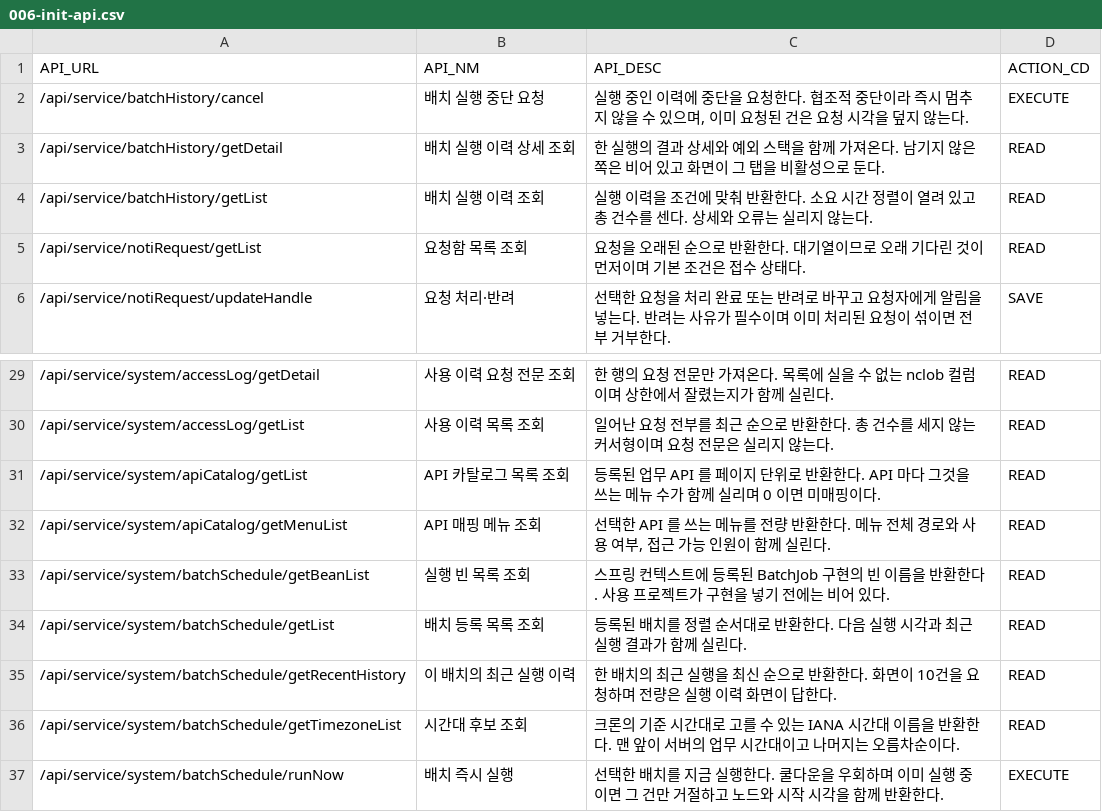
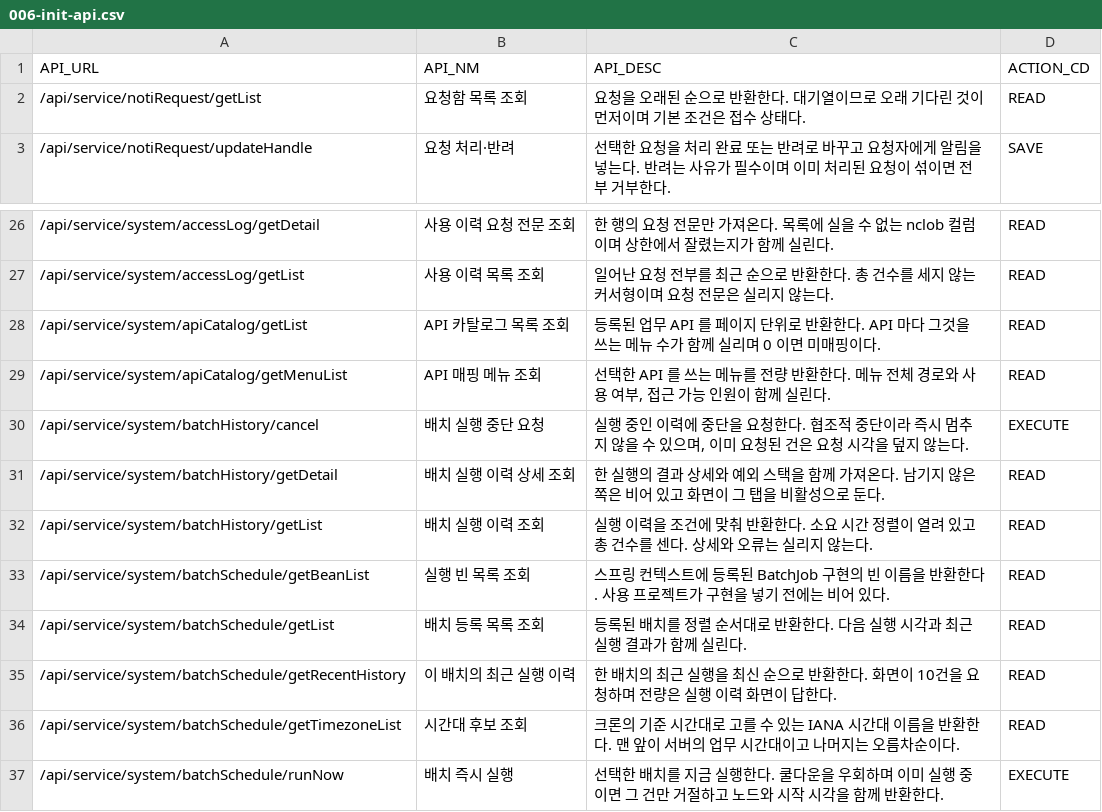
Before and after one commit to choijoobok/ai-agent, a CSV file: sources/backend/bootstrap/src/main/resources/db/changelog/data/006-init-api.csv, drawn as a sheet; only a part is shown, gaps mark what is left out.

Commit message:
feat: 배치 실행 이력 system 모듈 이행 — 구 경로 제거
왜: 배치 실행 이력·협조적 중단·유실 판정의 system 소유권을 확정하고, 승인된 무별칭 전환에 맞춰 구 API와 화면 경로를 제거한다.

Agent: Codex

```diff
--- a/sources/backend/bootstrap/src/main/resources/db/changelog/data/006-init-api.csv
+++ b/sources/backend/bootstrap/src/main/resources/db/changelog/data/006-init-api.csv
@@ -1,5 +1,2 @@
 API_URL,API_NM,API_DESC,ACTION_CD
-/api/service/batchHistory/cancel,배치 실행 중단 요청,"실행 중인 이력에 중단을 요청한다. 협조적 중단이라 즉시 멈추지 않을 수 있으며, 이미 요청된 건은 요청 시각을 덮지 않는다.",EXECUTE
-/api/service/batchHistory/getDetail,배치 실행 이력 상세 조회,한 실행의 결과 상세와 예외 스택을 함께 가져온다. 남기지 않은 쪽은 비어 있고 화면이 그 탭을 비활성으로 둔다.,READ
-/api/service/batchHistory/getList,배치 실행 이력 조회,실행 이력을 조건에 맞춰 반환한다. 소요 시간 정렬이 열려 있고 총 건수를 센다. 상세와 오류는 실리지 않는다.,READ
 /api/service/notiRequest/getList,요청함 목록 조회,요청을 오래된 순으로 반환한다. 대기열이므로 오래 기다린 것이 먼저이며 기본 조건은 접수 상태다.,READ
@@ -32,2 +29,5 @@ API_URL,API_NM,API_DESC,ACTION_CD
 /api/service/system/apiCatalog/getMenuList,API 매핑 메뉴 조회,"선택한 API 를 쓰는 메뉴를 전량 반환한다. 메뉴 전체 경로와 사용 여부, 접근 가능 인원이 함께 실린다.",READ
+/api/service/system/batchHistory/cancel,배치 실행 중단 요청,"실행 중인 이력에 중단을 요청한다. 협조적 중단이라 즉시 멈추지 않을 수 있으며, 이미 요청된 건은 요청 시각을 덮지 않는다.",EXECUTE
+/api/service/system/batchHistory/getDetail,배치 실행 이력 상세 조회,한 실행의 결과 상세와 예외 스택을 함께 가져온다. 남기지 않은 쪽은 비어 있고 화면이 그 탭을 비활성으로 둔다.,READ
+/api/service/system/batchHistory/getList,배치 실행 이력 조회,실행 이력을 조건에 맞춰 반환한다. 소요 시간 정렬이 열려 있고 총 건수를 센다. 상세와 오류는 실리지 않는다.,READ
 /api/service/system/batchSchedule/getBeanList,실행 빈 목록 조회,스프링 컨텍스트에 등록된 BatchJob 구현의 빈 이름을 반환한다. 사용 프로젝트가 구현을 넣기 전에는 비어 있다.,READ
```
Also changed, not shown: sources/backend/bootstrap/src/main/resources/db/changelog/data/003-init-menu.csv, sources/backend/bootstrap/src/main/resources/db/changelog/data/007-init-menu-api.csv, 27 other files.
